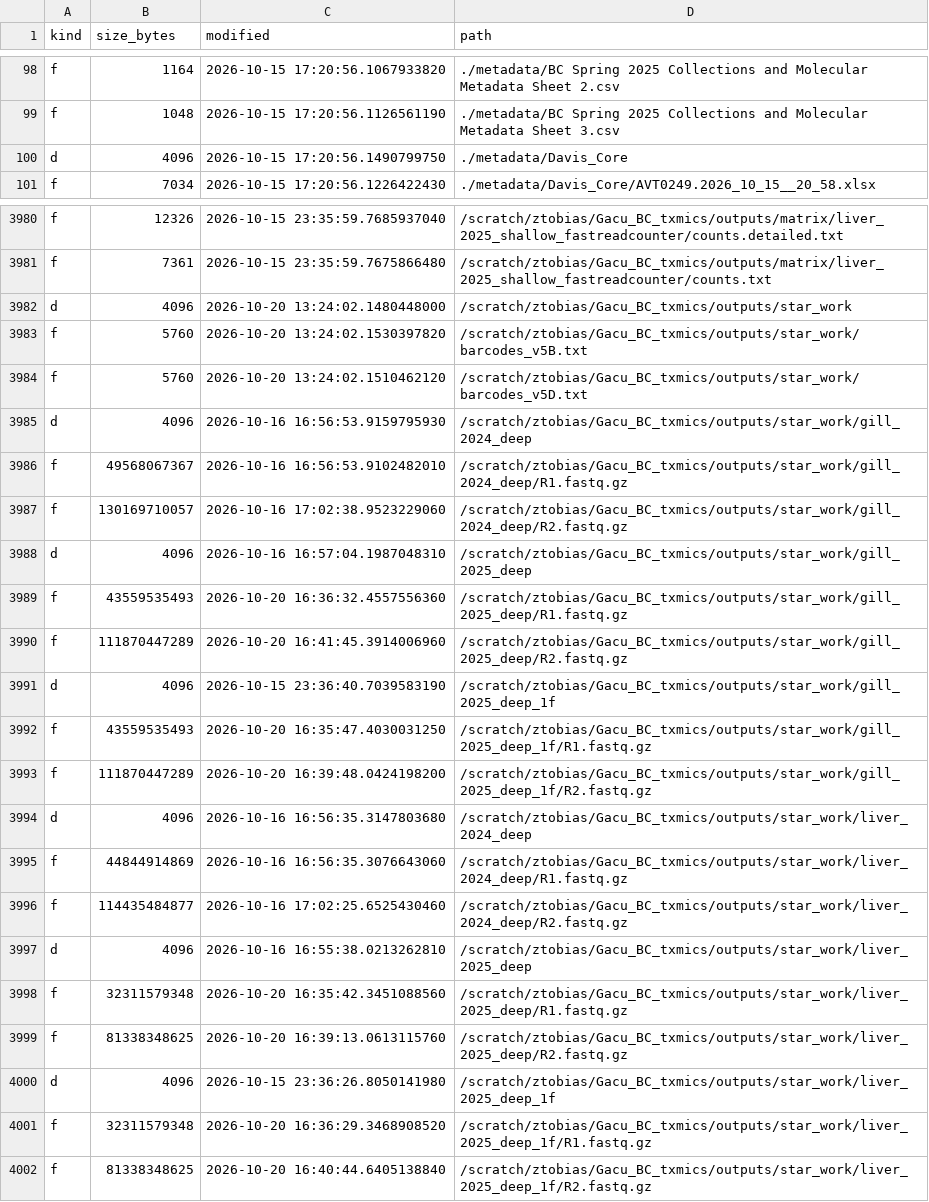
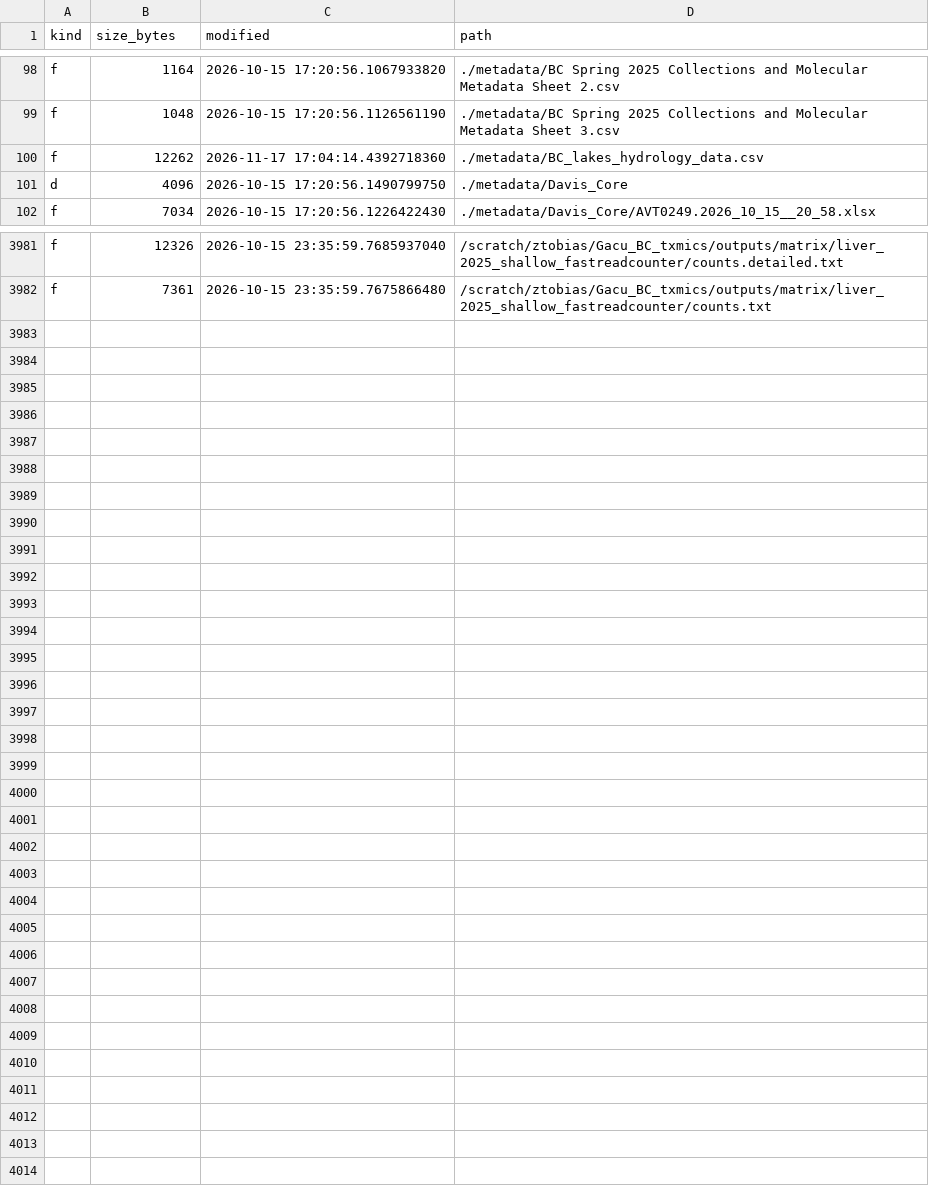
Before and after one commit to zactobias44/Gacu_BC_txmics, a TSV file: .codex_manifest/repo_manifest.tsv, drawn as a sheet; only a part is shown, gaps mark what is left out; removed rows and columns are numbered as before the commit, all else as after; the diff covers the shown part only; the diff names each change by its address in the sheet, - before the commit and + after, or states it on an @@ line.

```diff
--- a/.codex_manifest/repo_manifest.tsv
+++ b/.codex_manifest/repo_manifest.tsv
+row 100: f | 12262 | 2026-11-17 17:04:14.4392718360 | ./metadata/BC_lakes_hydrology_data.csv
-row 3982: d | 4096 | 2026-10-20 13:24:02.1480448000 | /scratch/ztobias/Gacu_BC_txmics/outputs/star_work
-row 3983: f | 5760 | 2026-10-20 13:24:02.1530397820 | /scratch/ztobias/Gacu_BC_txmics/outputs/star_work/barcodes_v5B.txt
-row 3984: f | 5760 | 2026-10-20 13:24:02.1510462120 | /scratch/ztobias/Gacu_BC_txmics/outputs/star_work/barcodes_v5D.txt
-row 3985: d | 4096 | 2026-10-16 16:56:53.9159795930 | /scratch/ztobias/Gacu_BC_txmics/outputs/star_work/gill_2024_deep
-row 3986: f | 49568067367 | 2026-10-16 16:56:53.9102482010 | /scratch/ztobias/Gacu_BC_txmics/outputs/star_work/gill_2024_deep/R1.fastq.gz
-row 3987: f | 130169710057 | 2026-10-16 17:02:38.9523229060 | /scratch/ztobias/Gacu_BC_txmics/outputs/star_work/gill_2024_deep/R2.fastq.gz
-row 3988: d | 4096 | 2026-10-16 16:57:04.1987048310 | /scratch/ztobias/Gacu_BC_txmics/outputs/star_work/gill_2025_deep
-row 3989: f | 43559535493 | 2026-10-20 16:36:32.4557556360 | /scratch/ztobias/Gacu_BC_txmics/outputs/star_work/gill_2025_deep/R1.fastq.gz
-row 3990: f | 111870447289 | 2026-10-20 16:41:45.3914006960 | /scratch/ztobias/Gacu_BC_txmics/outputs/star_work/gill_2025_deep/R2.fastq.gz
-row 3991: d | 4096 | 2026-10-15 23:36:40.7039583190 | /scratch/ztobias/Gacu_BC_txmics/outputs/star_work/gill_2025_deep_1f
-row 3992: f | 43559535493 | 2026-10-20 16:35:47.4030031250 | /scratch/ztobias/Gacu_BC_txmics/outputs/star_work/gill_2025_deep_1f/R1.fastq.gz
-row 3993: f | 111870447289 | 2026-10-20 16:39:48.0424198200 | /scratch/ztobias/Gacu_BC_txmics/outputs/star_work/gill_2025_deep_1f/R2.fastq.gz
-row 3994: d | 4096 | 2026-10-16 16:56:35.3147803680 | /scratch/ztobias/Gacu_BC_txmics/outputs/star_work/liver_2024_deep
-row 3995: f | 44844914869 | 2026-10-16 16:56:35.3076643060 | /scratch/ztobias/Gacu_BC_txmics/outputs/star_work/liver_2024_deep/R1.fastq.gz
-row 3996: f | 114435484877 | 2026-10-16 17:02:25.6525430460 | /scratch/ztobias/Gacu_BC_txmics/outputs/star_work/liver_2024_deep/R2.fastq.gz
-row 3997: d | 4096 | 2026-10-16 16:55:38.0213262810 | /scratch/ztobias/Gacu_BC_txmics/outputs/star_work/liver_2025_deep
-row 3998: f | 32311579348 | 2026-10-20 16:35:42.3451088560 | /scratch/ztobias/Gacu_BC_txmics/outputs/star_work/liver_2025_deep/R1.fastq.gz
-row 3999: f | 81338348625 | 2026-10-20 16:39:13.0613115760 | /scratch/ztobias/Gacu_BC_txmics/outputs/star_work/liver_2025_deep/R2.fastq.gz
-row 4000: d | 4096 | 2026-10-15 23:36:26.8050141980 | /scratch/ztobias/Gacu_BC_txmics/outputs/star_work/liver_2025_deep_1f
-row 4001: f | 32311579348 | 2026-10-20 16:36:29.3468908520 | /scratch/ztobias/Gacu_BC_txmics/outputs/star_work/liver_2025_deep_1f/R1.fastq.gz
-row 4002: f | 81338348625 | 2026-10-20 16:40:44.6405138840 | /scratch/ztobias/Gacu_BC_txmics/outputs/star_work/liver_2025_deep_1f/R2.fastq.gz
```
Also changed, not shown: 31 edited cells elsewhere in this file, 5 other files.
